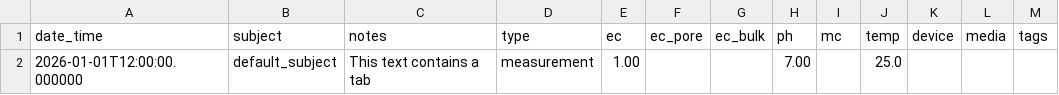
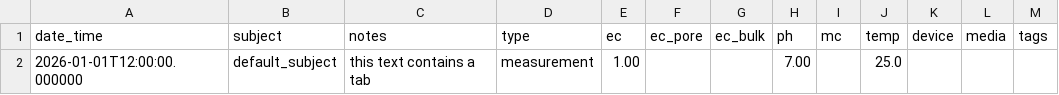
Before and after one commit to le1douglas/DataWarehouse, a CSV file: SampleData/drip_drain_csv/malformed_csv/tab-unquoted.csv, drawn as a sheet.

```diff
--- a/SampleData/drip_drain_csv/malformed_csv/tab-unquoted.csv
+++ b/SampleData/drip_drain_csv/malformed_csv/tab-unquoted.csv
@@ -1,2 +1,2 @@
 "date_time","subject","notes","type","ec","ec_pore","ec_bulk","ph","mc","temp","device","media","tags"
-"2026-01-01T12:00:00.000000","default_subject",This text contains	a tab,"measurement","1.00","","","7.00","","25.0","","",""
+"2026-01-01T12:00:00.000000","default_subject",this text contains	a tab,"measurement","1.00","","","7.00","","25.0","","",""
```
Also changed, not shown: SampleData/drip_drain_csv/malformed_csv/punctuation-unquoted.csv, SampleData/drip_drain_csv/malformed_csv/punctuation.csv, 5 other files.
